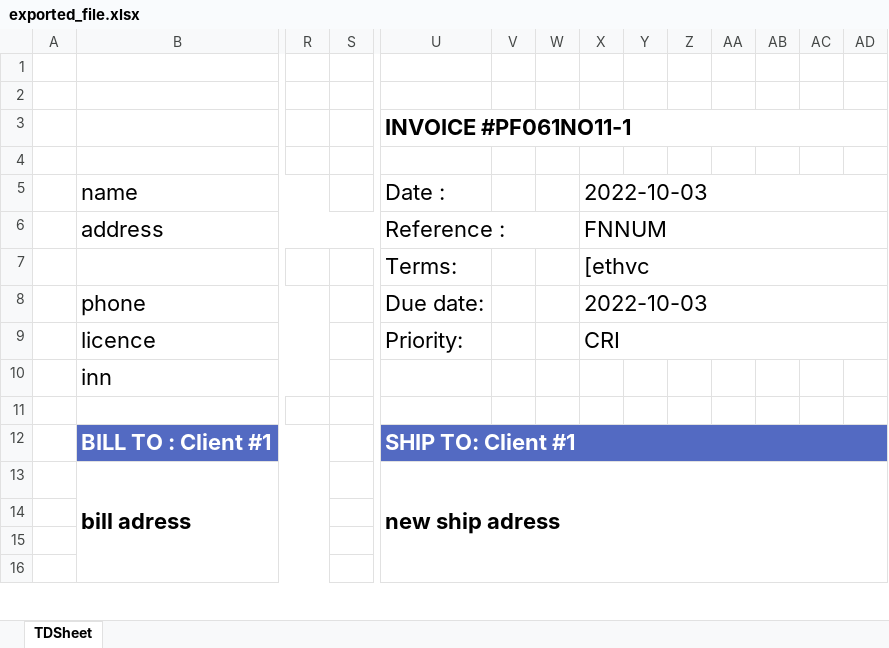
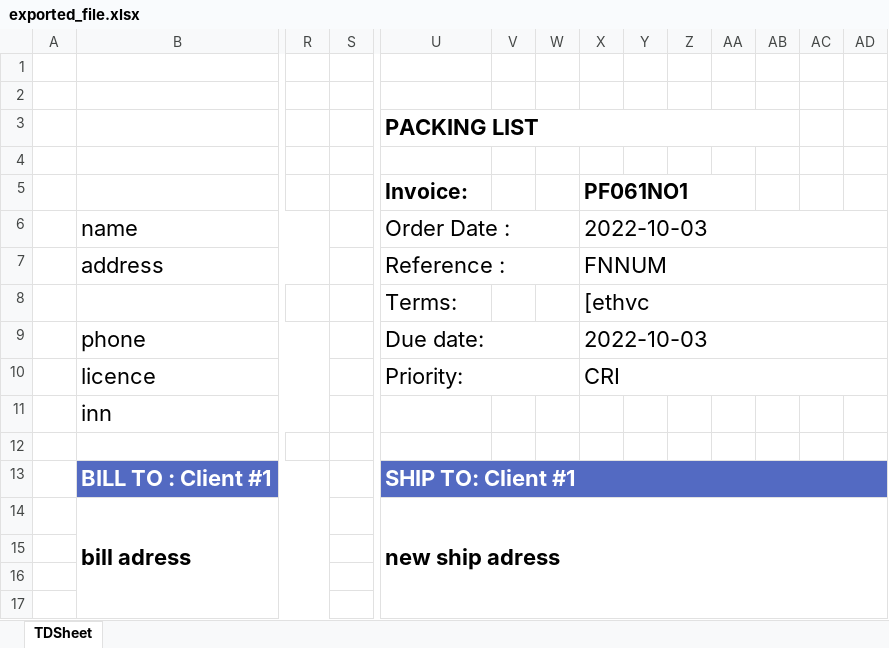
Before and after one commit to alexeychekalin/ekbAram, an Excel workbook: public/templates/exported_file.xlsx, sheet TDSheet, drawn as a sheet; only a part is shown, gaps mark what is left out; values as stored, in another font and other column widths than the file's, no borders; charts and pictures not drawn; removed rows and columns are numbered as before the commit, all else as after; rows hold the shown columns only; the diff covers the shown part only; the diff names each change by its address in the sheet, - before the commit and + after, or states it on an @@ line.

```diff
--- a/public/templates/exported_file.xlsx (sheet TDSheet)
+++ b/public/templates/exported_file.xlsx (sheet TDSheet)
-U3: INVOICE #PF061NO11-1
+U3: PACKING LIST
-U3:AD3 merged
+U3:AB3 merged
+row 5:  |  |  |  | Invoice: |  |  | PF061NO1
-U6: Date :
+U6: Order Date :
+U6:W6 merged
-B6:S6 merged
+B7:R7 merged
+U9:W9 merged
+U10:W10 merged
```
Also changed, not shown: 3 added rows, 11 removed rows, 11 edited cells, cell formats and merged cells elsewhere in this sheet, charts or pictures, 7 other files.
